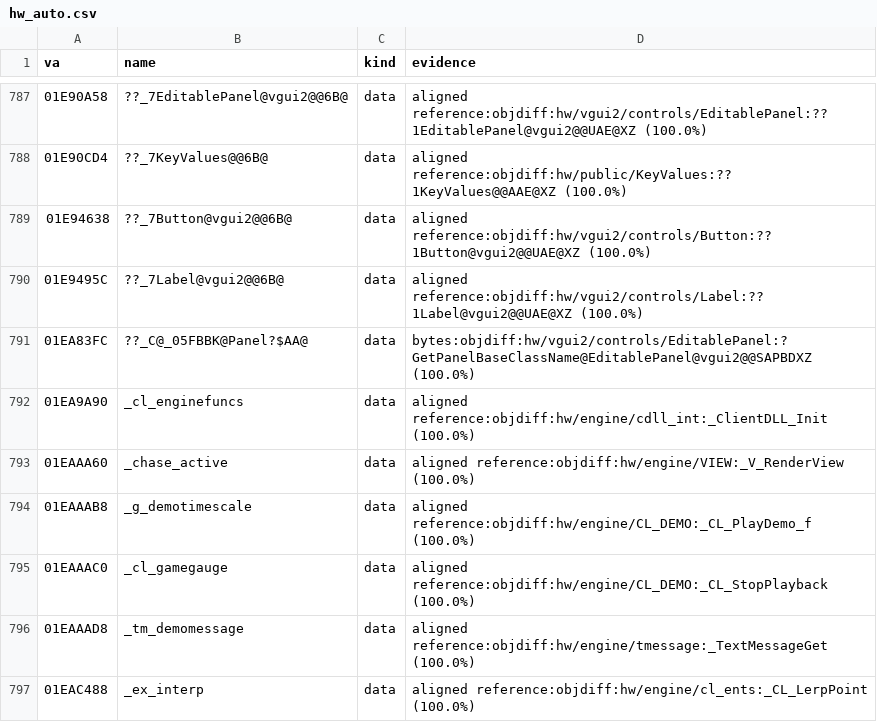
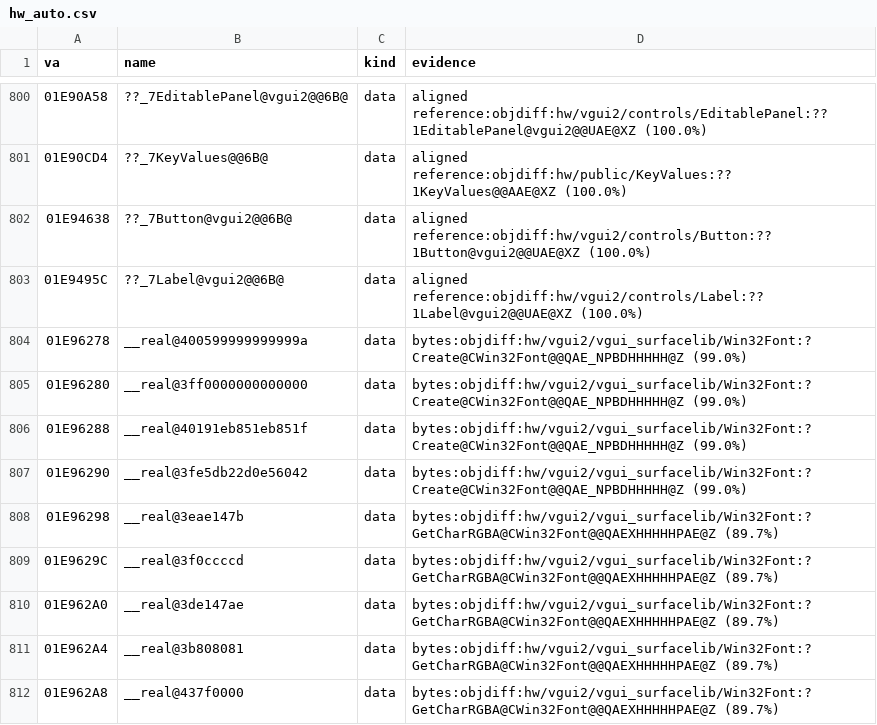
Before and after one commit to caixax/DeCoF, a CSV file: tools/symbols/hw_auto.csv, drawn as a sheet; only a part is shown, gaps mark what is left out; the shorter side is filled out with more unchanged rows; the diff covers the shown part only; the diff names each change by its address in the sheet, - before the commit and + after, or states it on an @@ line.

Commit message:
hw: vgui_surfacelib FontManager.cpp, Win32Font.cpp, FontAmalgam.cpp with vc6pp, 65 of 69 MATCHED (EQUIVALENT, 94%)
The three Utc12_2_CPP.9044 objects of the retail Rich header now build with
the processor pack compiler (same cflags): 16 more functions match, four
stay EQUIVALENT with the difference in progress.csv. Two double constants
take the processor pack spelling in hw_auto.csv, the import pointers and
float constants of the three units are harvested.

```diff
--- a/tools/symbols/hw_auto.csv
+++ b/tools/symbols/hw_auto.csv
+row 804: 01E96278 | __real@400599999999999a | data | bytes:objdiff:hw/vgui2/vgui_surfacelib/Win32Font:?Create@CWin32Font@@QAE_NPBDHHHHH@Z (99.0%)
+row 805: 01E96280 | __real@3ff0000000000000 | data | bytes:objdiff:hw/vgui2/vgui_surfacelib/Win32Font:?Create@CWin32Font@@QAE_NPBDHHHHH@Z (99.0%)
+row 806: 01E96288 | __real@40191eb851eb851f | data | bytes:objdiff:hw/vgui2/vgui_surfacelib/Win32Font:?Create@CWin32Font@@QAE_NPBDHHHHH@Z (99.0%)
+row 807: 01E96290 | __real@3fe5db22d0e56042 | data | bytes:objdiff:hw/vgui2/vgui_surfacelib/Win32Font:?Create@CWin32Font@@QAE_NPBDHHHHH@Z (99.0%)
+row 808: 01E96298 | __real@3eae147b | data | bytes:objdiff:hw/vgui2/vgui_surfacelib/Win32Font:?GetCharRGBA@CWin32Font@@QAEXHHHHHPAE@Z (89.7%)
+row 809: 01E9629C | __real@3f0ccccd | data | bytes:objdiff:hw/vgui2/vgui_surfacelib/Win32Font:?GetCharRGBA@CWin32Font@@QAEXHHHHHPAE@Z (89.7%)
+row 810: 01E962A0 | __real@3de147ae | data | bytes:objdiff:hw/vgui2/vgui_surfacelib/Win32Font:?GetCharRGBA@CWin32Font@@QAEXHHHHHPAE@Z (89.7%)
+row 811: 01E962A4 | __real@3b808081 | data | bytes:objdiff:hw/vgui2/vgui_surfacelib/Win32Font:?GetCharRGBA@CWin32Font@@QAEXHHHHHPAE@Z (89.7%)
+row 812: 01E962A8 | __real@437f0000 | data | bytes:objdiff:hw/vgui2/vgui_surfacelib/Win32Font:?GetCharRGBA@CWin32Font@@QAEXHHHHHPAE@Z (89.7%)
```
Also changed, not shown: 14 added rows, 2 removed rows and 16 moved rows elsewhere in this file, 6 other files.
